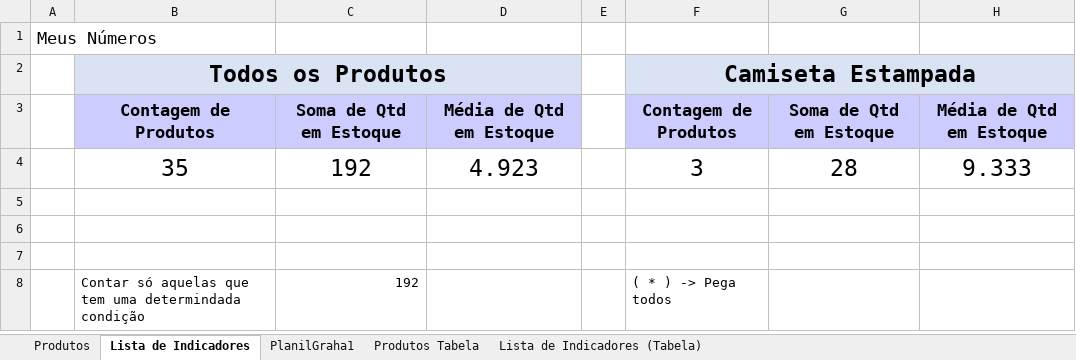
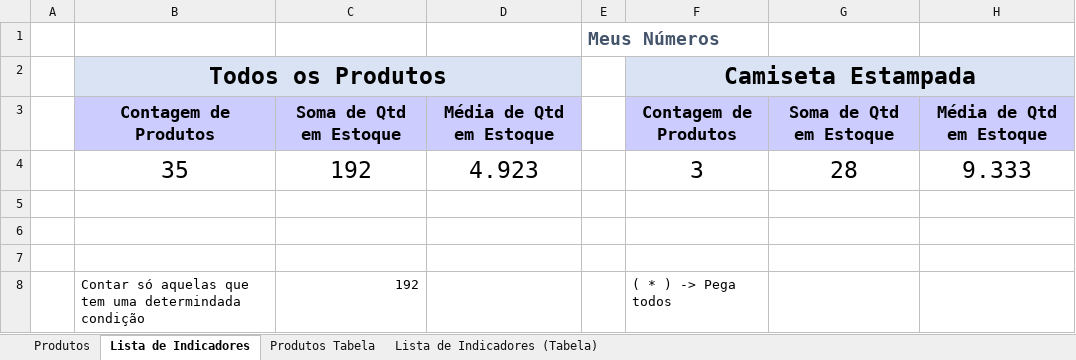
Before and after one commit to KathelinIshii/Meteora-Exel, an Excel workbook: Meteora_Ecommerce.xlsx, sheet Lista de Indicadores, drawn as a sheet; values as stored, in another font and other column widths than the file's, no borders; removed rows and columns are numbered as before the commit, all else as after; the diff names each change by its address in the sheet, - before the commit and + after, or states it on an @@ line.

Commit message:
Update Meteora_Ecommerce.xlsx

```diff
--- a/Meteora_Ecommerce.xlsx (sheet Lista de Indicadores)
+++ b/Meteora_Ecommerce.xlsx (sheet Lista de Indicadores)
-sheet tab: PlanilGraha1
-row 1: Meus Números
+row 1:  |  |  |  | Meus Números
```
